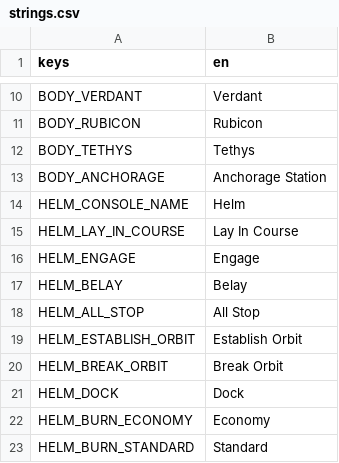
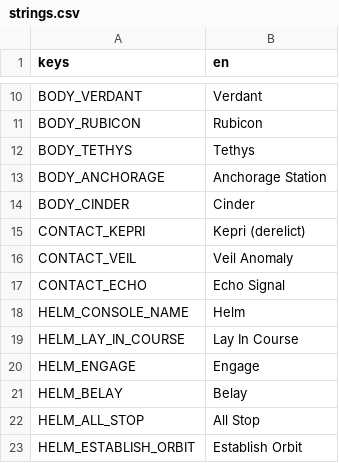
Before and after one commit to AndrewDrinkwater/farhorizon, a CSV file: localization/strings.csv, drawn as a sheet; only a part is shown, gaps mark what is left out; the shorter side is filled out with more unchanged rows; the diff names each change by its address in the sheet, - before the commit and + after, or states it on an @@ line.

```diff
--- a/localization/strings.csv
+++ b/localization/strings.csv
+row 14: BODY_CINDER | Cinder
+row 15: CONTACT_KEPRI | Kepri (derelict)
+row 16: CONTACT_VEIL | Veil Anomaly
+row 17: CONTACT_ECHO | Echo Signal
```
Also changed, not shown: 26 other files.
